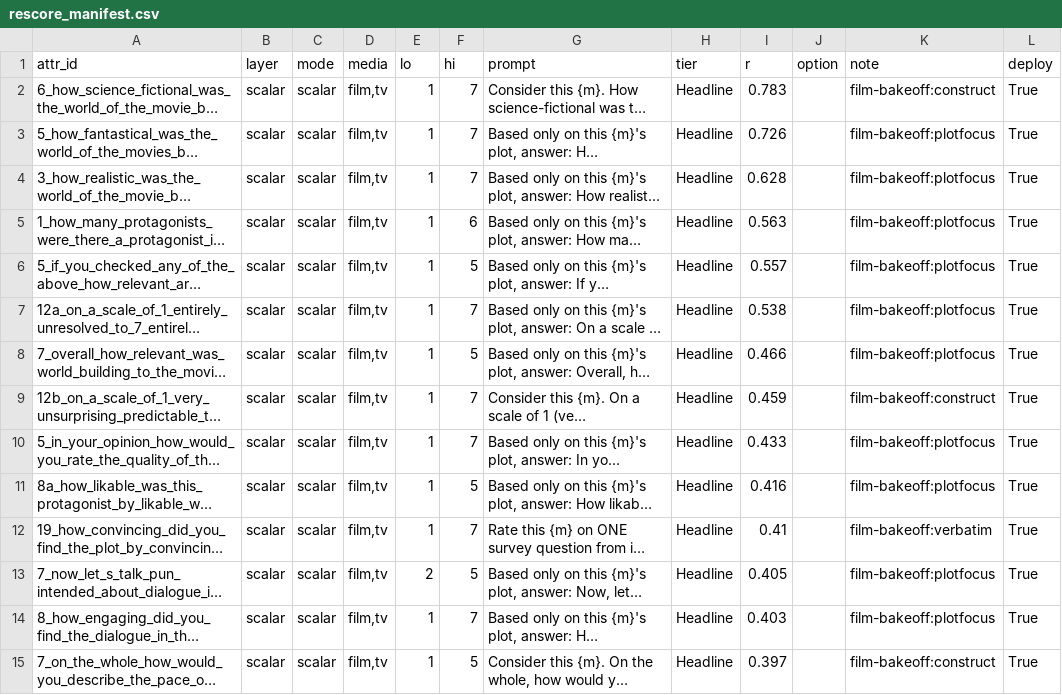
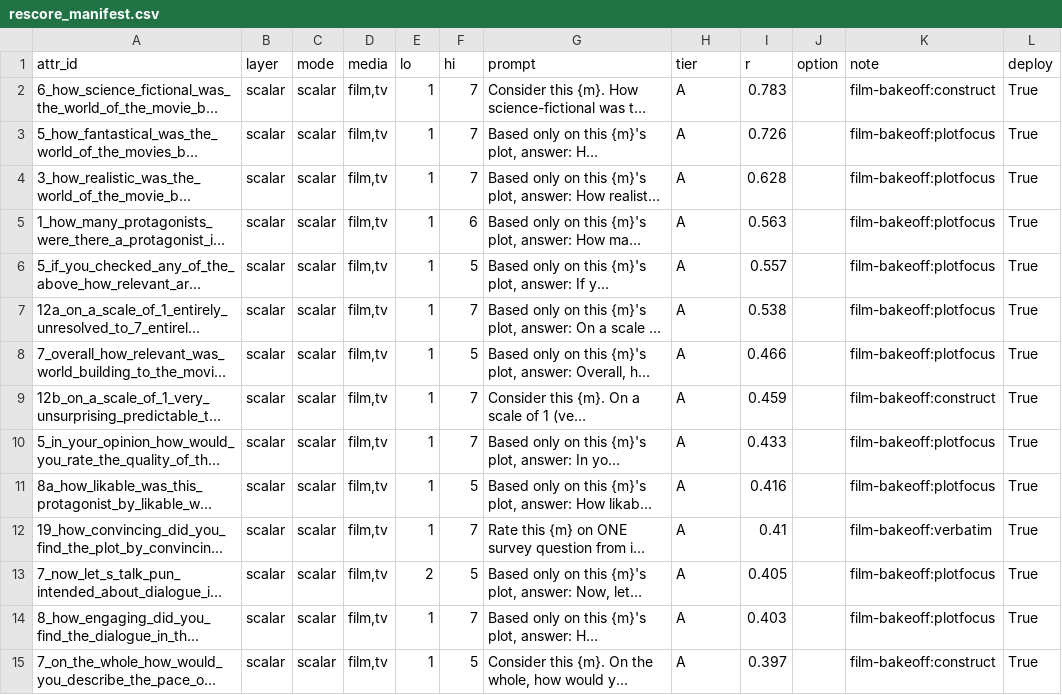
Before and after one commit to samsunknight/narrative_atlas, a CSV file: data/validation/rescore_manifest.csv, drawn as a sheet; only a part is shown; long unchanged cells end in …; the diff covers the shown part only; the diff names each change by its address in the sheet, - before the commit and + after, or states it on an @@ line.

```diff
--- a/data/validation/rescore_manifest.csv
+++ b/data/validation/rescore_manifest.csv
-H2:H15 (tier): Headline
+H2:H15 (tier): A
```
Also changed, not shown: 174 edited cells elsewhere in this file, data/validation/attribute_dictionary.csv, 3 other files.
